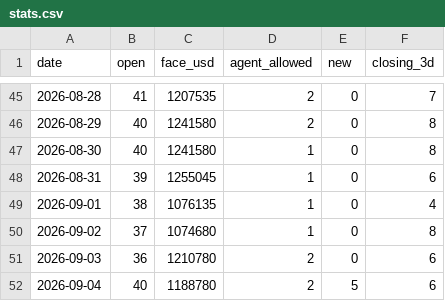
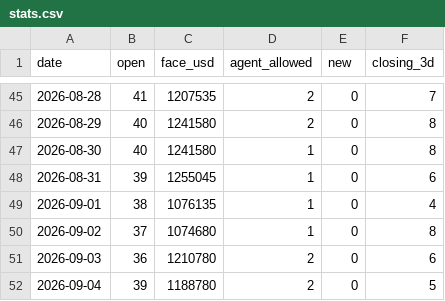
Before and after one commit to nurdthug/crow-dashboard, a CSV file: stats.csv, drawn as a sheet; only a part is shown, gaps mark what is left out.

```diff
--- a/stats.csv
+++ b/stats.csv
@@ -51,2 +51,2 @@ date,open,face_usd,agent_allowed,new,closing_3d
 2026-09-03,36,1210780,2,0,6
-2026-09-04,40,1188780,2,5,6
+2026-09-04,39,1188780,2,0,5
```
Also changed, not shown: 11 other files.
